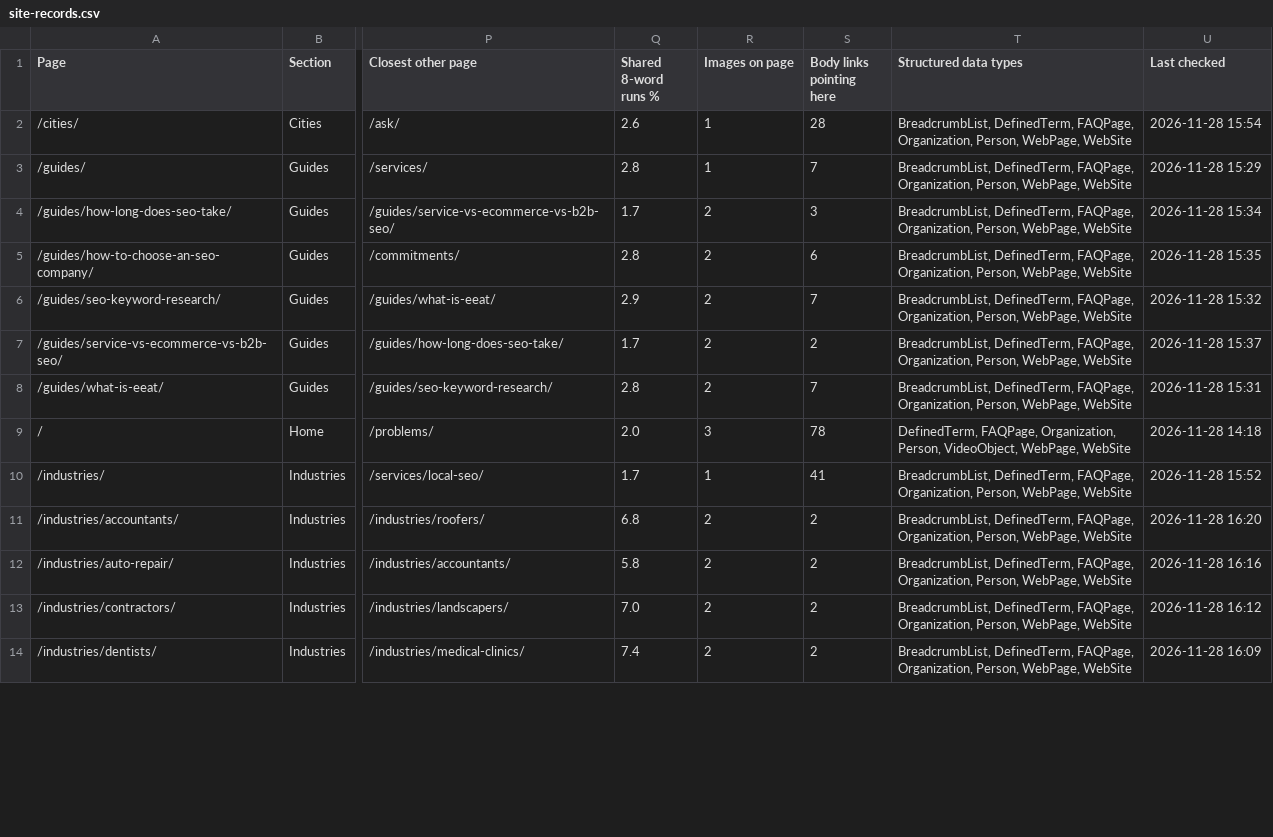
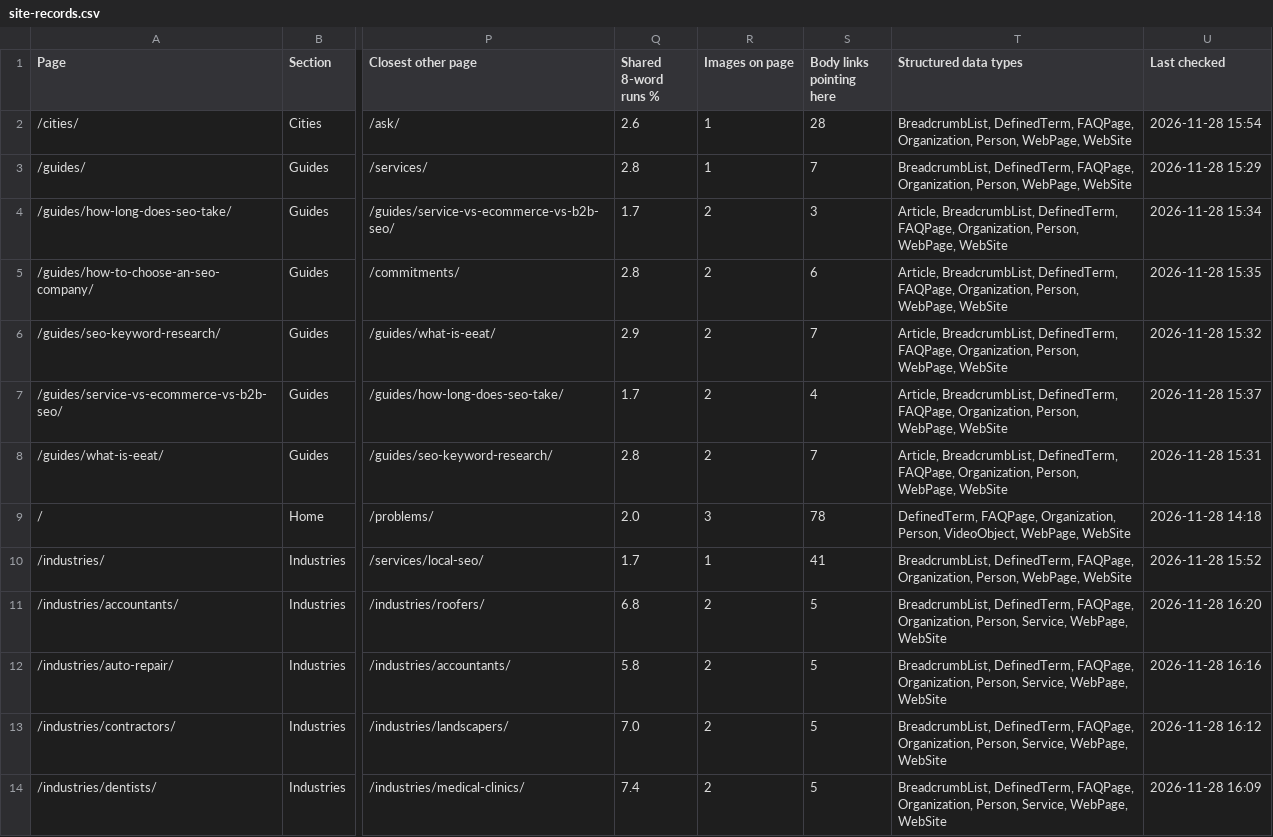
Before and after one commit to Thomas-RSM/rsm-engine, a CSV file: wordpress/qa/site-records.csv, drawn as a sheet; only a part is shown, gaps mark what is left out; the diff covers the shown part only; the diff names each change by its address in the sheet, - before the commit and + after, or states it on an @@ line.

```diff
--- a/wordpress/qa/site-records.csv
+++ b/wordpress/qa/site-records.csv
-T4:T8 (Structured data types): BreadcrumbList, DefinedTerm,…
+T4:T8 (Structured data types): Article, BreadcrumbList, DefinedTerm,…
-S7 (Body links pointing here): 2
+S7 (Body links pointing here): 4
-S11:S14 (Body links pointing here): 2
+S11:S14 (Body links pointing here): 5
-T11:T14 (Structured data types): …Organization, Person, WebPage, WebSite
+T11:T14 (Structured data types): …Organization, Person, Service, WebPage, WebSite
```
Also changed, not shown: 46 edited cells elsewhere in this file, 3 other files.
